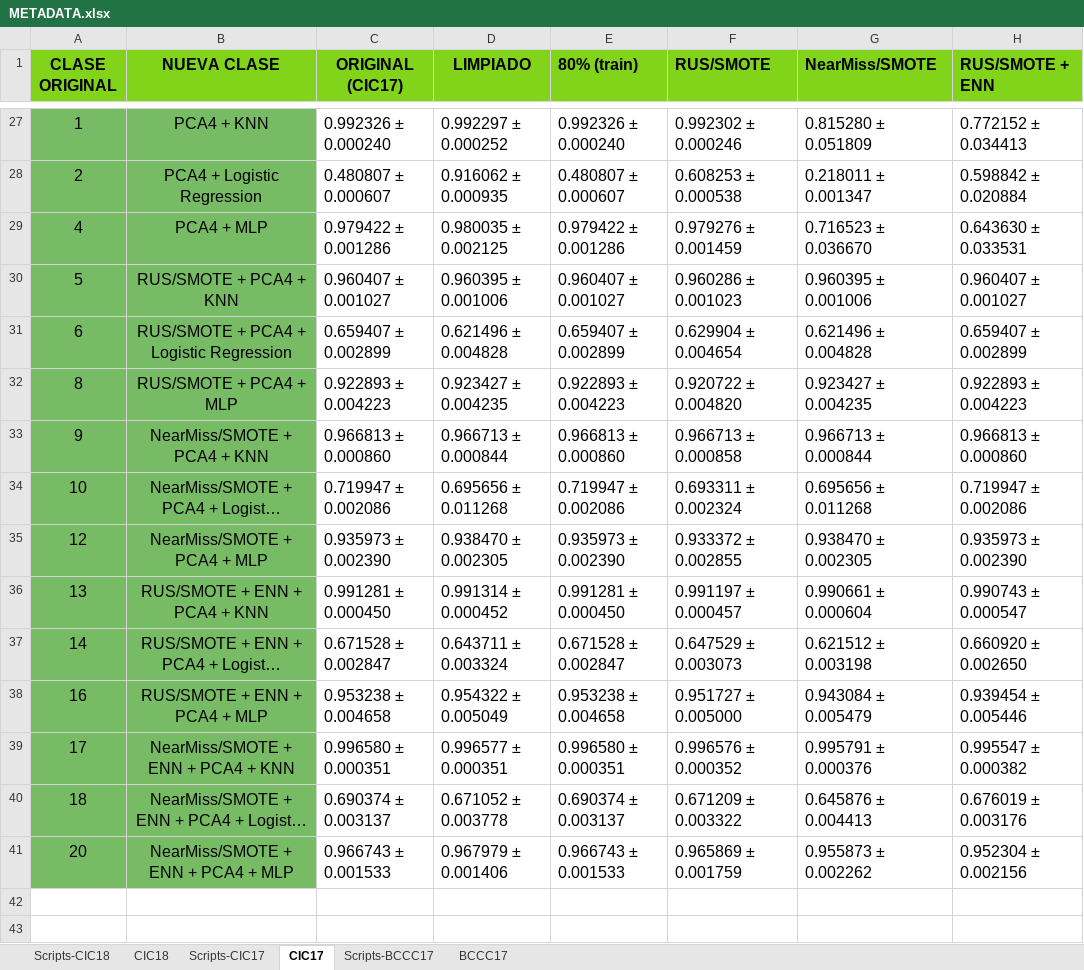
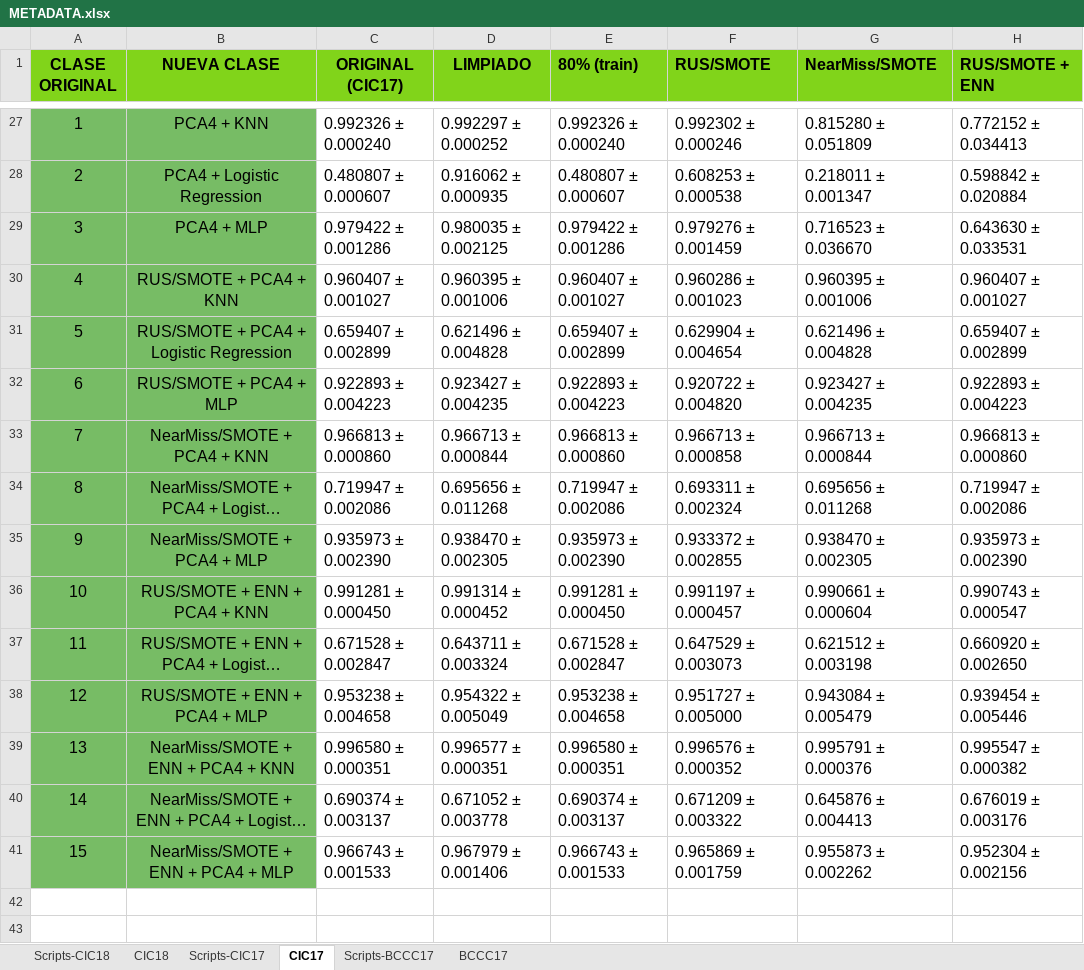
Before and after one commit to lamux04/BECA-INVESTIGACION, an Excel workbook: TFG_MODELOS_SIMPLES/02_datasets/metadata/METADATA.xlsx, sheet CIC17, drawn as a sheet; only a part is shown, gaps mark what is left out; long unchanged cells end in …; values as stored, in another font and other column widths than the file's, no borders; charts and pictures not drawn; the diff names each change by its address in the sheet, - before the commit and + after, or states it on an @@ line.

```diff
--- a/TFG_MODELOS_SIMPLES/02_datasets/metadata/METADATA.xlsx (sheet CIC17)
+++ b/TFG_MODELOS_SIMPLES/02_datasets/metadata/METADATA.xlsx (sheet CIC17)
-A29 (CLASE ORIGINAL): 4
+A29 (CLASE ORIGINAL): 3
-A30 (CLASE ORIGINAL): 5
+A30 (CLASE ORIGINAL): 4
-A31 (CLASE ORIGINAL): 6
+A31 (CLASE ORIGINAL): 5
-A32 (CLASE ORIGINAL): 8
+A32 (CLASE ORIGINAL): 6
-A33 (CLASE ORIGINAL): 9
+A33 (CLASE ORIGINAL): 7
-A34 (CLASE ORIGINAL): 10
+A34 (CLASE ORIGINAL): 8
-A35 (CLASE ORIGINAL): 12
+A35 (CLASE ORIGINAL): 9
-A36 (CLASE ORIGINAL): 13
+A36 (CLASE ORIGINAL): 10
-A37 (CLASE ORIGINAL): 14
+A37 (CLASE ORIGINAL): 11
-A38 (CLASE ORIGINAL): 16
+A38 (CLASE ORIGINAL): 12
-A39 (CLASE ORIGINAL): 17
+A39 (CLASE ORIGINAL): 13
-A40 (CLASE ORIGINAL): 18
+A40 (CLASE ORIGINAL): 14
-A41 (CLASE ORIGINAL): 20
+A41 (CLASE ORIGINAL): 15
```
Also changed, not shown: charts or pictures, TFG1/02_datasets/metadata/METADATA.xlsx, TFG_MODELOS_SIMPLES2/02_datasets/metadata/METADATA.xlsx, 32 other files.
